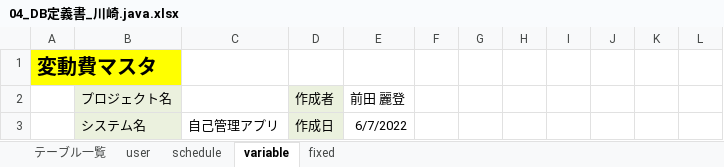
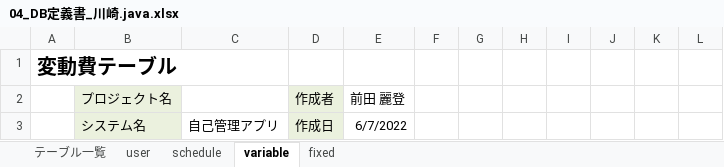
Before and after one commit to dojo2022/E-3, an Excel workbook: doc/04_DB定義書_川崎.java.xlsx, sheet variable, drawn as a sheet; only a part is shown; values as stored, in another font and other column widths than the file's, no borders; the diff names each change by its address in the sheet, - before the commit and + after, or states it on an @@ line.

```diff
--- a/doc/04_DB定義書_川崎.java.xlsx (sheet variable)
+++ b/doc/04_DB定義書_川崎.java.xlsx (sheet variable)
-A1: 変動費マスタ
+A1: 変動費テーブル
-A1 fill: #FFFF00
+A1 fill: none
```
Also changed, not shown: sheet user, sheet テーブル一覧, sheet schedule, sheet fixed, formulas that keep their value.
